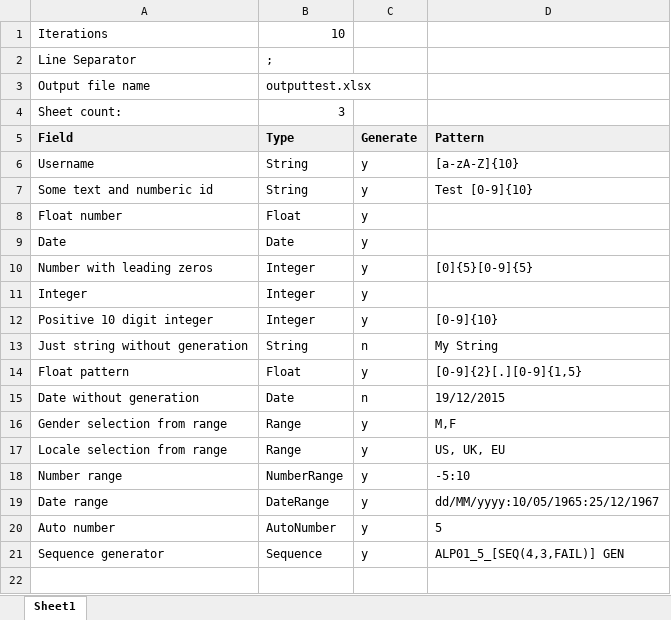
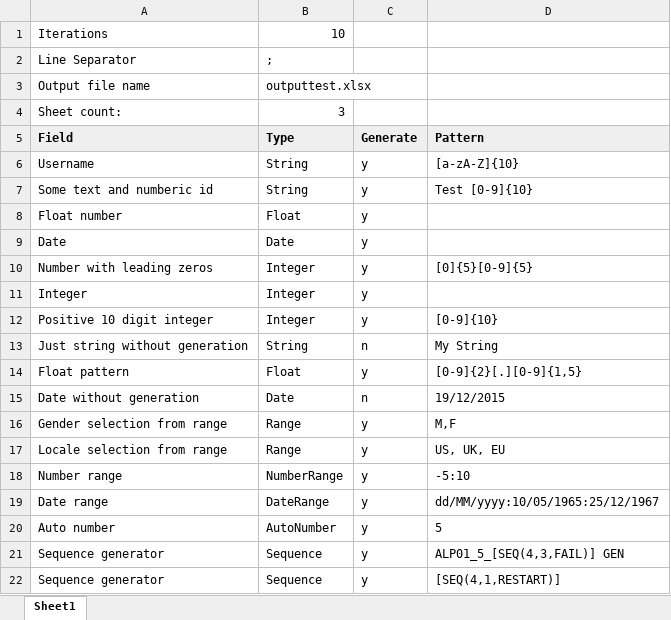
Before and after one commit to alpinweiss/filegen, an Excel workbook: InputSample.xlsx, sheet Sheet1, drawn as a sheet; values as stored, in another font and other column widths than the file's, no borders; the diff names each change by its address in the sheet, - before the commit and + after, or states it on an @@ line.

Commit message:
implemented reset functionality for sequence

```diff
--- a/InputSample.xlsx (sheet Sheet1)
+++ b/InputSample.xlsx (sheet Sheet1)
+row 22: Sequence generator | Sequence | y | [SEQ(4,1,RESTART)]
```
Also changed, not shown: 4 other files.
